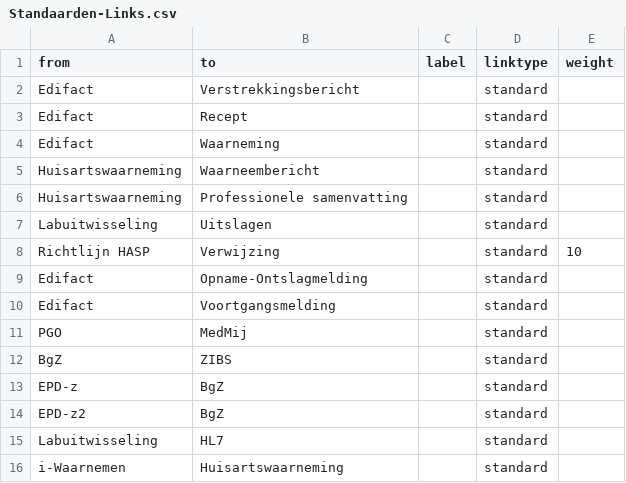
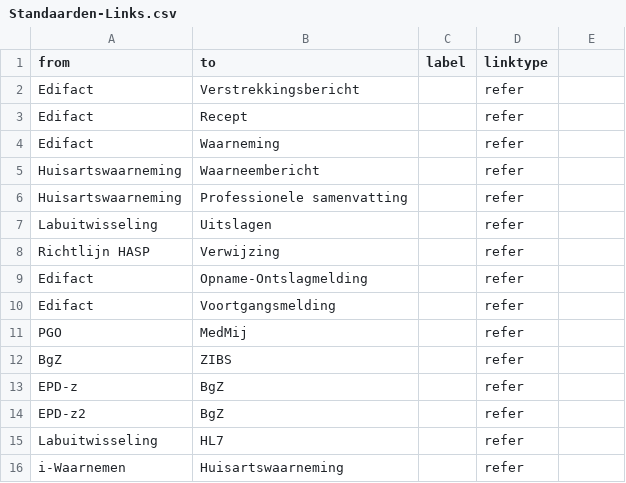
Before and after one commit to gflorijn/CareVis, a CSV file: Data/Standaarden-Links.csv, drawn as a sheet.

```diff
--- a/Data/Standaarden-Links.csv
+++ b/Data/Standaarden-Links.csv
@@ -1,16 +1,16 @@
-from;to;label;linktype;weight
-Edifact;Verstrekkingsbericht;;standard;
-Edifact;Recept;;standard;
-Edifact;Waarneming;;standard;
-Huisartswaarneming;Waarneembericht;;standard;
-Huisartswaarneming;Professionele samenvatting;;standard;
-Labuitwisseling;Uitslagen;;standard;
-Richtlijn HASP;Verwijzing;;standard;10
-Edifact;Opname-Ontslagmelding;;standard;
-Edifact;Voortgangsmelding;;standard;
-PGO;MedMij;;standard;
-BgZ;ZIBS;;standard;
-EPD-z;BgZ;;standard;
-EPD-z2;BgZ;;standard;
-Labuitwisseling;HL7;;standard;
-i-Waarnemen;Huisartswaarneming;;standard;
+from;to;label;linktype
+Edifact;Verstrekkingsbericht;;refer
+Edifact;Recept;;refer
+Edifact;Waarneming;;refer
+Huisartswaarneming;Waarneembericht;;refer
+Huisartswaarneming;Professionele samenvatting;;refer
+Labuitwisseling;Uitslagen;;refer
+Richtlijn HASP;Verwijzing;;refer
+Edifact;Opname-Ontslagmelding;;refer
+Edifact;Voortgangsmelding;;refer
+PGO;MedMij;;refer
+BgZ;ZIBS;;refer
+EPD-z;BgZ;;refer
+EPD-z2;BgZ;;refer
+Labuitwisseling;HL7;;refer
+i-Waarnemen;Huisartswaarneming;;refer
```
Also changed, not shown: Data/Gegevens-Nodes.csv, Data/Interactie-Links.csv, 29 other files.
